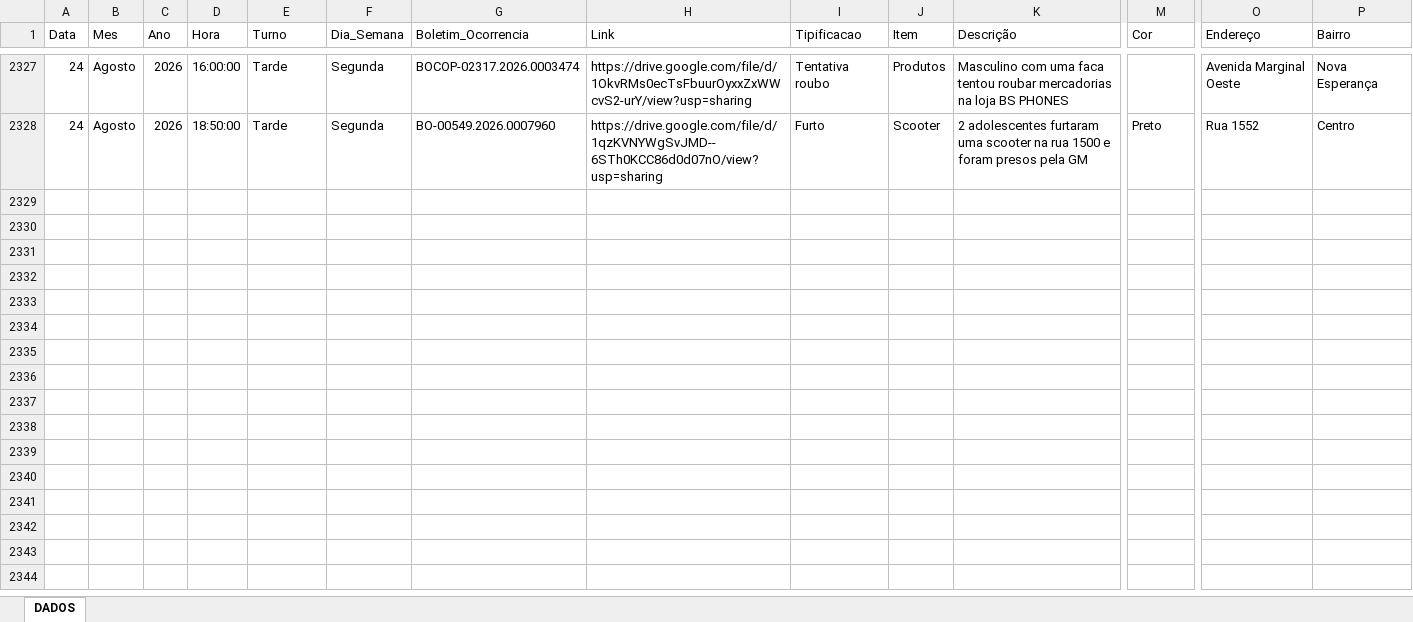
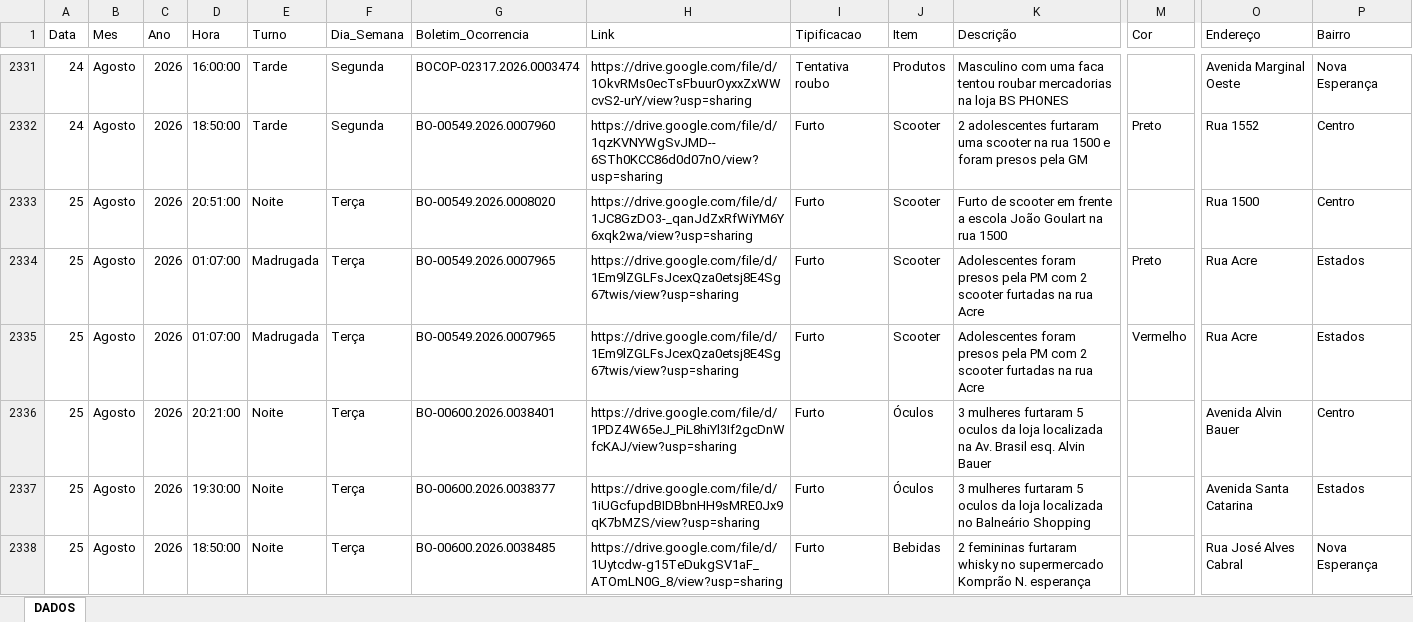
Before and after one commit to ronaldorocco/dashboard, an Excel workbook: secretario.xlsx, sheet DADOS, drawn as a sheet; only a part is shown, gaps mark what is left out; values as stored, in another font and other column widths than the file's, no cell formats; charts and pictures not drawn; rows hold the shown columns only; the diff covers the shown part only; the diff names each change by its address in the sheet, - before the commit and + after, or states it on an @@ line.

```diff
--- a/secretario.xlsx (sheet DADOS)
+++ b/secretario.xlsx (sheet DADOS)
+row 2333: 25 | Agosto | 2026 | 20:51:00 | Noite | Terça | BO-00549.2026.0008020 | https://drive.google.com/file/d/1JC8GzDO3-_qanJdZxRfWiYM6Y6xqk2wa/view?usp=sharing | Furto | Scooter | Furto de scooter em frente a escola João Goulart na rua 1500 |  | Rua 1500 | Centro
+row 2334: 25 | Agosto | 2026 | 01:07:00 | Madrugada | Terça | BO-00549.2026.0007965 | https://drive.google.com/file/d/1Em9lZGLFsJcexQza0etsj8E4Sg67twis/view?usp=sharing | Furto | Scooter | Adolescentes foram presos pela PM com 2 scooter furtadas na rua Acre | Preto | Rua Acre | Estados
+row 2335: 25 | Agosto | 2026 | 01:07:00 | Madrugada | Terça | BO-00549.2026.0007965 | https://drive.google.com/file/d/1Em9lZGLFsJcexQza0etsj8E4Sg67twis/view?usp=sharing | Furto | Scooter | Adolescentes foram presos pela PM com 2 scooter furtadas na rua Acre | Vermelho | Rua Acre | Estados
+row 2336: 25 | Agosto | 2026 | 20:21:00 | Noite | Terça | BO-00600.2026.0038401 | https://drive.google.com/file/d/1PDZ4W65eJ_PiL8hiYl3If2gcDnWfcKAJ/view?usp=sharing | Furto | Óculos | 3 mulheres furtaram 5 oculos da loja localizada na Av. Brasil esq. Alvin Bauer |  | Avenida Alvin Bauer | Centro
+row 2337: 25 | Agosto | 2026 | 19:30:00 | Noite | Terça | BO-00600.2026.0038377 | https://drive.google.com/file/d/1iUGcfupdBIDBbnHH9sMRE0Jx9qK7bMZS/view?usp=sharing | Furto | Óculos | 3 mulheres furtaram 5 oculos da loja localizada no Balneário Shopping |  | Avenida Santa Catarina | Estados
+row 2338: 25 | Agosto | 2026 | 18:50:00 | Noite | Terça | BO-00600.2026.0038485 | https://drive.google.com/file/d/1Uytcdw-g15TeDukgSV1aF_ATOmLN0G_8/view?usp=sharing | Furto | Bebidas | 2 femininas furtaram whisky no supermercado Komprão N. esperança |  | Rua José Alves Cabral | Nova Esperança
```
Also changed, not shown: 10 added rows elsewhere in this sheet, cell formats, 2 other files.
